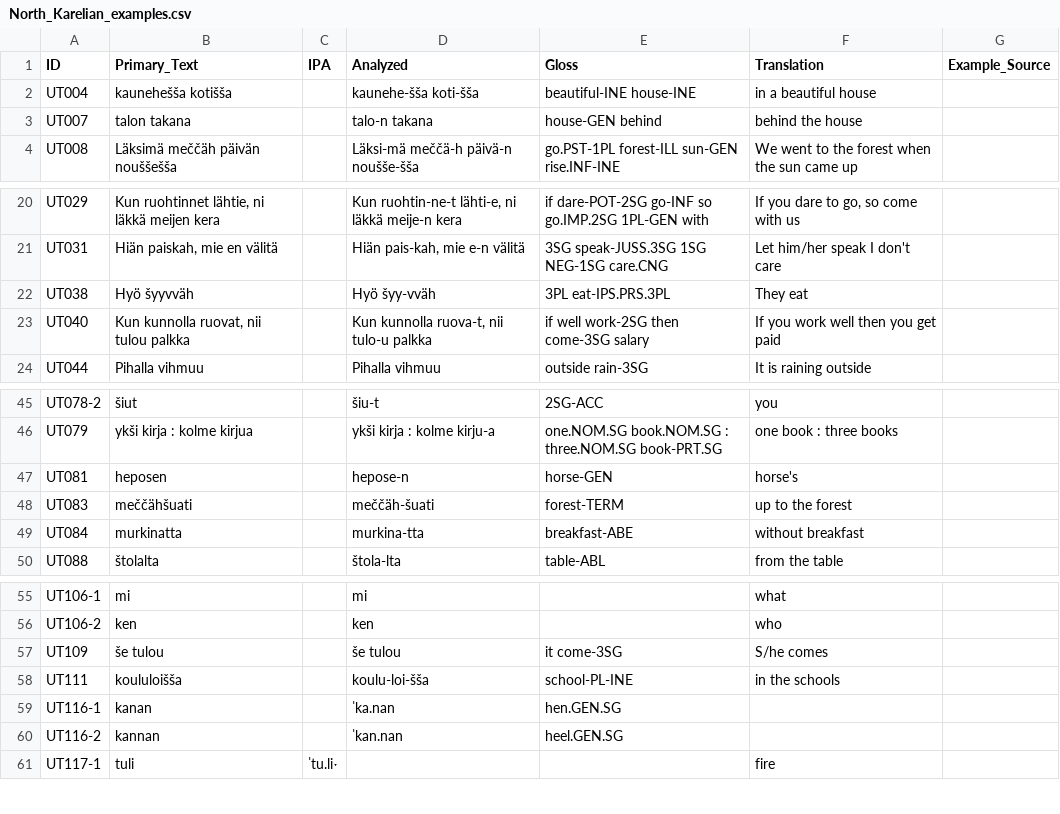
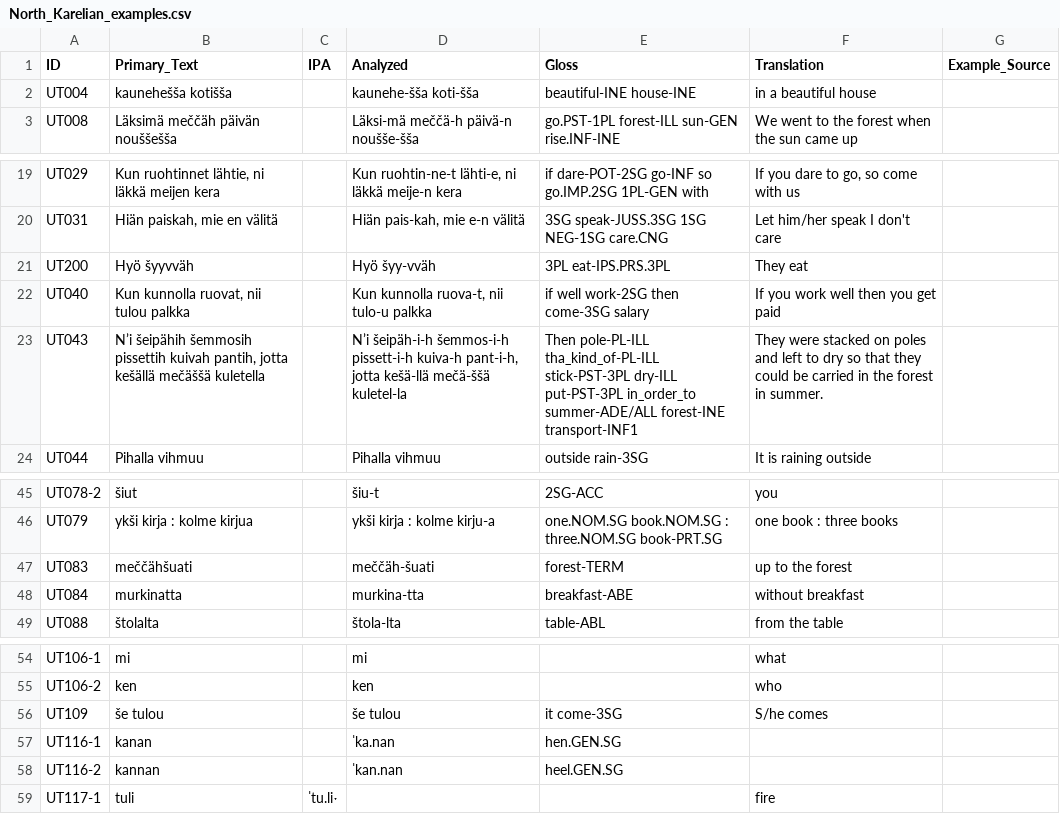
Before and after one commit to cldf-datasets/uratyp, a CSV file: raw/UT/language-tables/North_Karelian_examples.csv, drawn as a sheet; only a part is shown, gaps mark what is left out; removed rows and columns are numbered as before the commit, all else as after; the diff names each change by its address in the sheet, - before the commit and + after, or states it on an @@ line.

```diff
--- a/raw/UT/language-tables/North_Karelian_examples.csv
+++ b/raw/UT/language-tables/North_Karelian_examples.csv
-row 3: UT007 | talon takana |  | talo-n takana | house-GEN behind | behind the house
-A21 (ID): UT038
+A21 (ID): UT200
+row 23: UT043 | N’i šeipähih šemmosih pissettih kuivah pantih, jotta kešällä mečäššä kuletella |  | N’i šeipäh-i-h šemmos-i-h pissett-i-h kuiva-h pant-i-h, jotta kešä-llä mečä-ššä kuletel-la | Then pole-PL-ILL tha_kind_of-PL-ILL stick-PST-3PL dry-ILL put-PST-3PL in_order_to summer-ADE/ALL forest-INE transport-INF1 | They were stacked on poles and left to dry so that they could be carried in the forest in summer.
-row 47: UT081 | heposen |  | hepose-n | horse-GEN | horse's
-row 58: UT111 | koululoišša |  | koulu-loi-šša | school-PL-INE | in the schools
```
Also changed, not shown: raw/UT/language-tables/Finnish.csv, raw/UT/language-tables/Kamas.csv, 11 other files.
